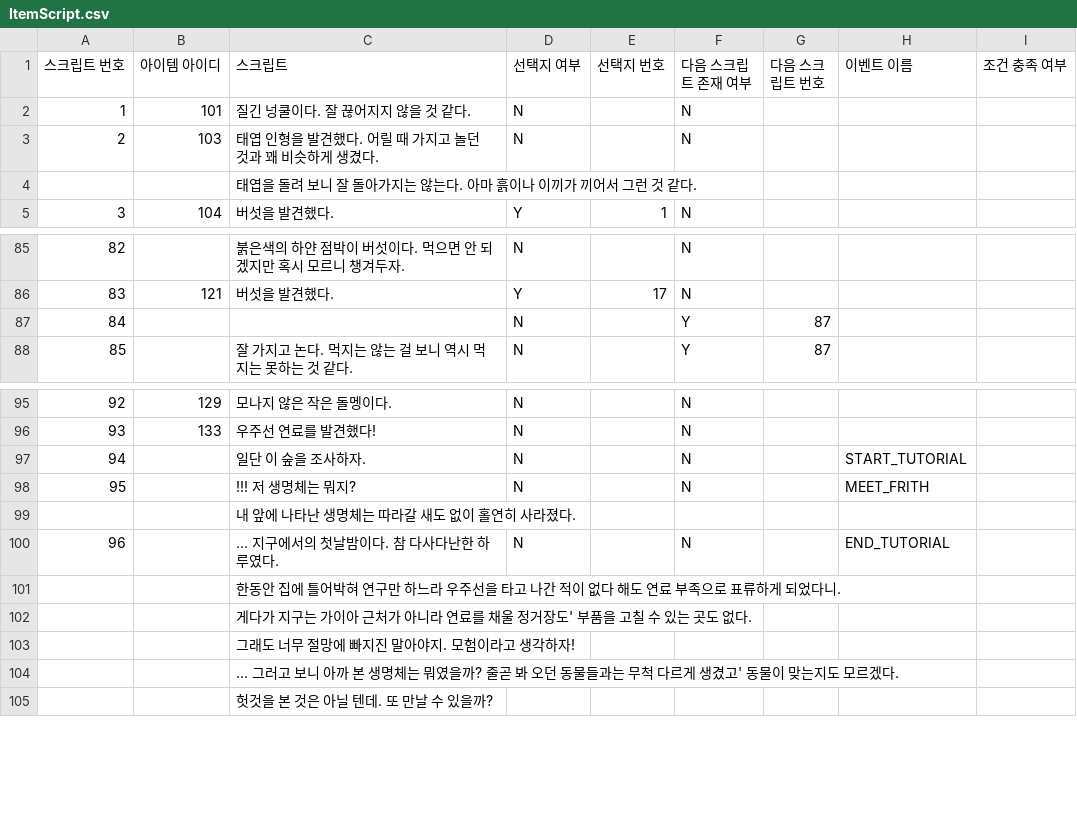
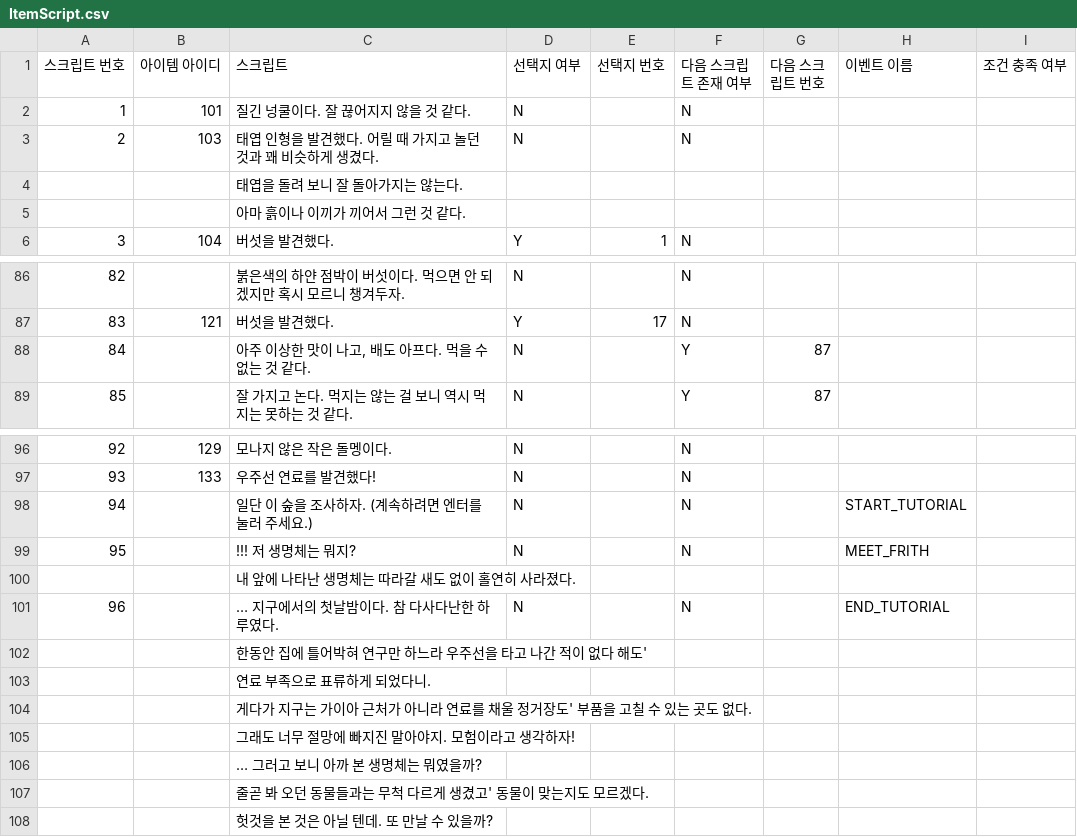
Before and after one commit to withtaylors/Hearus_MyCode2, a CSV file: Assets/Resources/ItemScript.csv, drawn as a sheet; only a part is shown, gaps mark what is left out.

Commit message:
스크립트 한 줄만 보이게 구분 수정

```diff
--- a/Assets/Resources/ItemScript.csv
+++ b/Assets/Resources/ItemScript.csv
@@ -3,3 +3,4 @@
 2,103,태엽 인형을 발견했다. 어릴 때 가지고 놀던 것과 꽤 비슷하게 생겼다.,N,,N,,,
-,,태엽을 돌려 보니 잘 돌아가지는 않는다. 아마 흙이나 이끼가 끼어서 그런 것 같다.,,,,,,
+,,태엽을 돌려 보니 잘 돌아가지는 않는다.,,,,,,
+,,아마 흙이나 이끼가 끼어서 그런 것 같다.,,,,,,
 3,104,버섯을 발견했다.,Y,1,N,,,
@@ -86,3 +87,3 @@
 83,121,버섯을 발견했다.,Y,17,N,,,
-84,,,N,,Y,87,,
+84,,"아주 이상한 맛이 나고, 배도 아프다. 먹을 수 없는 것 같다.",N,,Y,87,,
 85,,잘 가지고 논다. 먹지는 않는 걸 보니 역시 먹지는 못하는 것 같다.,N,,Y,87,,
@@ -96,3 +97,3 @@
 93,133,우주선 연료를 발견했다!,N,,N,,,
-94,,일단 이 숲을 조사하자.,N,,N,,START_TUTORIAL,
+94,,일단 이 숲을 조사하자. (계속하려면 엔터를 눌러 주세요.),N,,N,,START_TUTORIAL,
 95,,!!! 저 생명체는 뭐지?,N,,N,,MEET_FRITH,
@@ -100,6 +101,8 @@
 96,,… 지구에서의 첫날밤이다. 참 다사다난한 하루였다.,N,,N,,END_TUTORIAL,
-,,한동안 집에 틀어박혀 연구만 하느라 우주선을 타고 나간 적이 없다 해도 연료 부족으로 표류하게 되었다니.,,,,,,
+,,한동안 집에 틀어박혀 연구만 하느라 우주선을 타고 나간 적이 없다 해도',,,,,,
+,,연료 부족으로 표류하게 되었다니.,,,,,,
 ,,게다가 지구는 가이아 근처가 아니라 연료를 채울 정거장도' 부품을 고칠 수 있는 곳도 없다.,,,,,,
 ,,그래도 너무 절망에 빠지진 말아야지. 모험이라고 생각하자!,,,,,,
-,,… 그러고 보니 아까 본 생명체는 뭐였을까? 줄곧 봐 오던 동물들과는 무척 다르게 생겼고' 동물이 맞는지도 모르겠다.,,,,,,
+,,… 그러고 보니 아까 본 생명체는 뭐였을까?,,,,,,
+,,줄곧 봐 오던 동물들과는 무척 다르게 생겼고' 동물이 맞는지도 모르겠다.,,,,,,
 ,,헛것을 본 것은 아닐 텐데. 또 만날 수 있을까?,,,,,,
```
Also changed, not shown: 2 other files.
